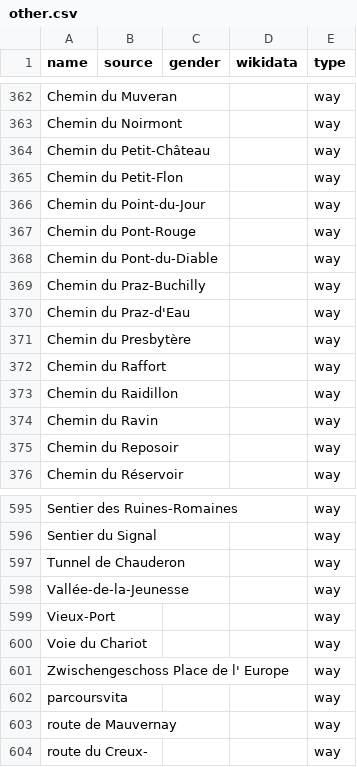
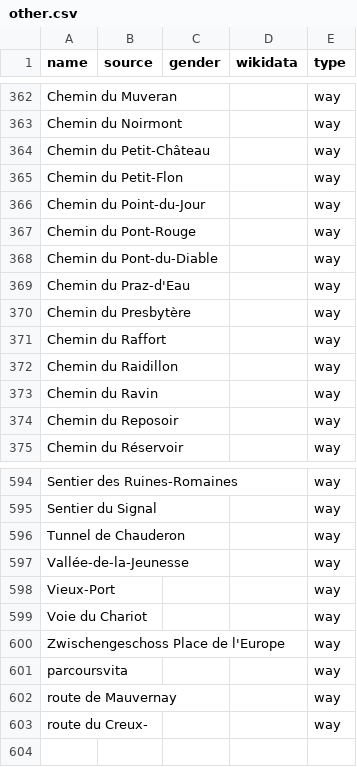
Before and after one commit to EqualStreetNames/equalstreetnames-lausanne, a CSV file: data/other.csv, drawn as a sheet; only a part is shown, gaps mark what is left out.

```diff
--- a/data/other.csv
+++ b/data/other.csv
@@ -368,3 +368,2 @@ name,source,gender,wikidata,type
 "Chemin du Pont-du-Diable",,,,way
-"Chemin du Praz-Buchilly",,,,way
 "Chemin du Praz-d'Eau",,,,way
@@ -600,3 +599,3 @@ Vieux-Port,,,,way
 "Voie du Chariot",,,,way
-"Zwischengeschoss Place de l' Europe",,,,way
+"Zwischengeschoss Place de l'Europe",,,,way
 parcoursvita,,,,way
```
Also changed, not shown: 2 other files.
